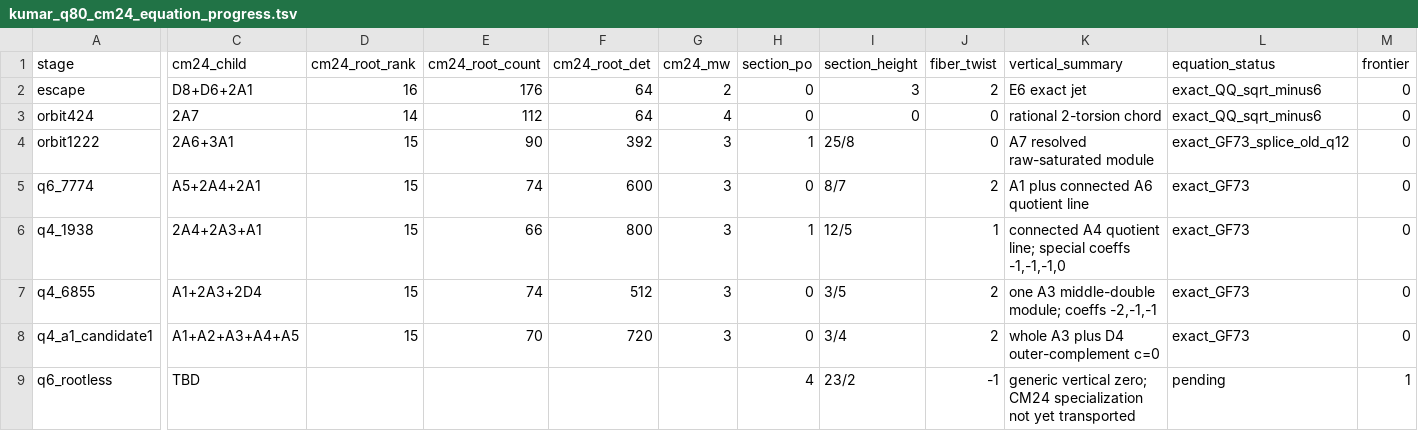
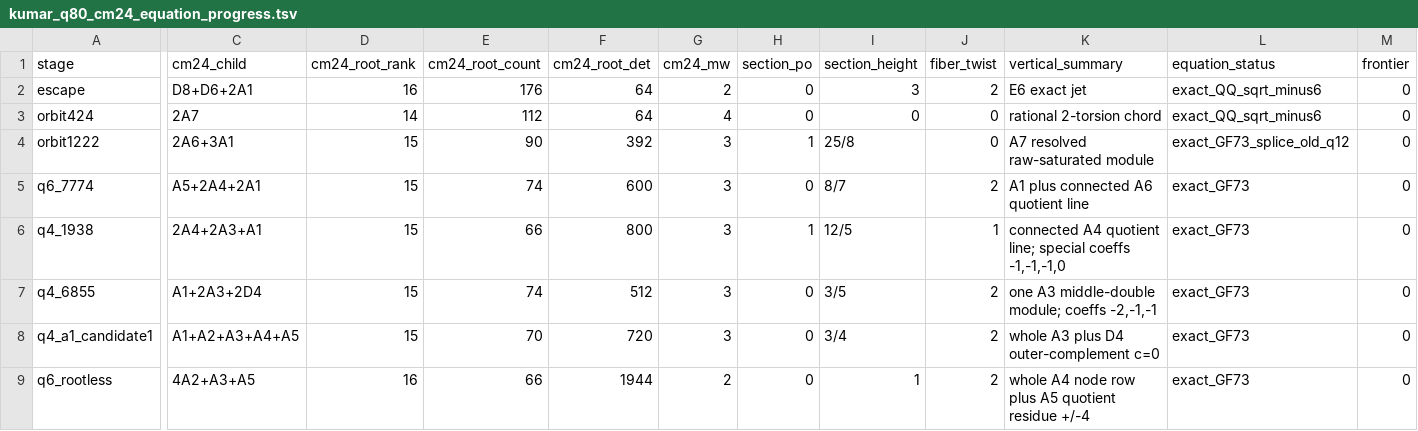
Before and after one commit to royvanrijn/jacobian-research, a TSV file: elkies-k3/data/fibrations/kumar_q80_cm24_equation_progress.tsv, drawn as a sheet; only a part is shown, gaps mark what is left out; the diff names each change by its address in the sheet, - before the commit and + after, or states it on an @@ line.

Commit message:
Close Q80 CM24 equation progress ledger

```diff
--- a/elkies-k3/data/fibrations/kumar_q80_cm24_equation_progress.tsv
+++ b/elkies-k3/data/fibrations/kumar_q80_cm24_equation_progress.tsv
-C9 (cm24_child): TBD
+C9 (cm24_child): 4A2+A3+A5
-D9 (cm24_root_rank): (empty)
+D9 (cm24_root_rank): 16
-E9 (cm24_root_count): (empty)
+E9 (cm24_root_count): 66
-F9 (cm24_root_det): (empty)
+F9 (cm24_root_det): 1944
-G9 (cm24_mw): (empty)
+G9 (cm24_mw): 2
-H9 (section_po): 4
+H9 (section_po): 0
-I9 (section_height): 23/2
+I9 (section_height): 1
-J9 (fiber_twist): -1
+J9 (fiber_twist): 2
-K9 (vertical_summary): generic vertical zero; CM24 specialization not yet transported
+K9 (vertical_summary): whole A4 node row plus A5 quotient residue +/-4
-L9 (equation_status): pending
+L9 (equation_status): exact_GF73
-M9 (frontier): 1
+M9 (frontier): 0
```
